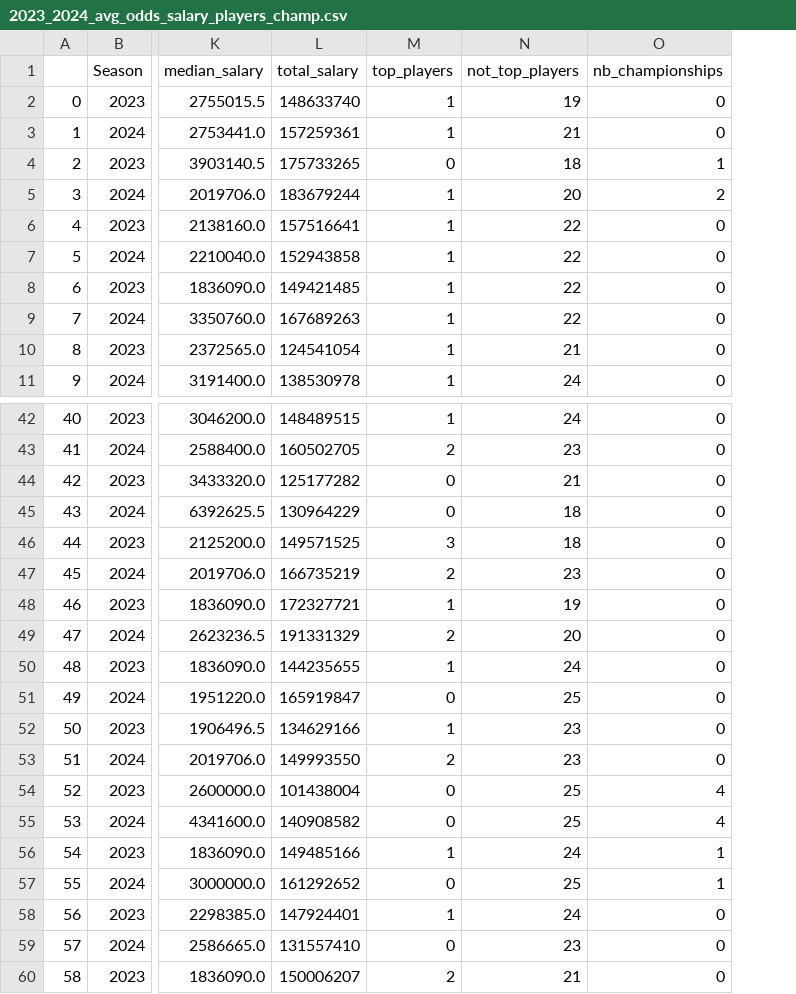
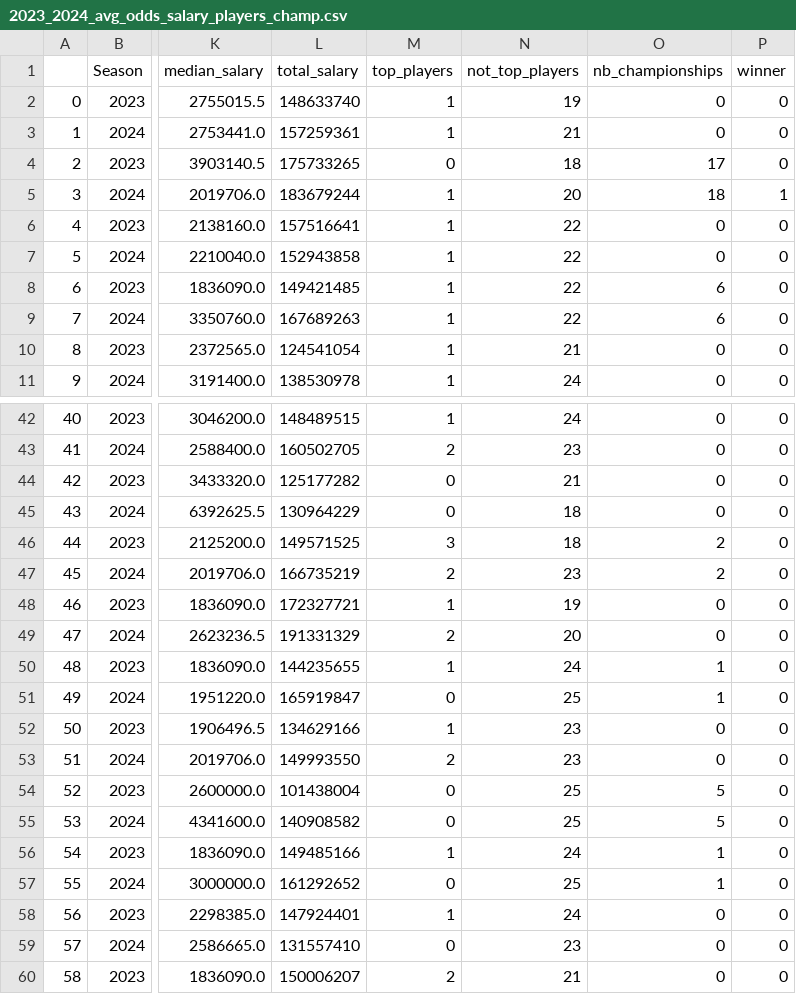
Before and after one commit to TomHavy/Nba-Standings-Prediction, a CSV file: data/2023_2024_avg_odds_salary_players_champ.csv, drawn as a sheet; only a part is shown, gaps mark what is left out; the diff covers the shown part only; the diff names each change by its address in the sheet, - before the commit and + after, or states it on an @@ line.

Commit message:
chore: added script to add the winner column

```diff
--- a/data/2023_2024_avg_odds_salary_players_champ.csv
+++ b/data/2023_2024_avg_odds_salary_players_champ.csv
+column P (winner), rows 2-11: 0 | 0 | 0 | 1 | 0 | 0 | 0 | 0 | 0 | 0; rows 42-60: all 0
-O4 (nb_championships): 1
+O4 (nb_championships): 17
-O5 (nb_championships): 2
+O5 (nb_championships): 18
-O8:O9 (nb_championships): 0
+O8:O9 (nb_championships): 6
-O46:O47 (nb_championships): 0
+O46:O47 (nb_championships): 2
-O50:O51 (nb_championships): 0
+O50:O51 (nb_championships): 1
-O54:O55 (nb_championships): 4
+O54:O55 (nb_championships): 5
```
Also changed, not shown: 14 edited cells elsewhere in this file, 1 other file.
